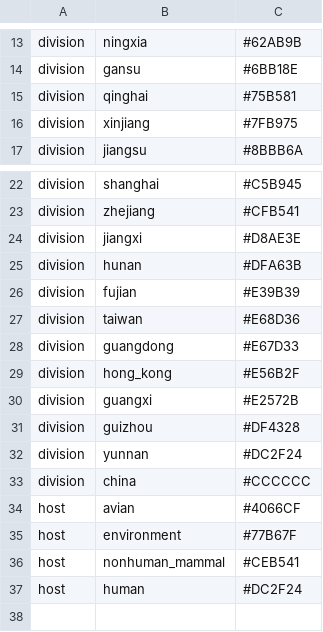
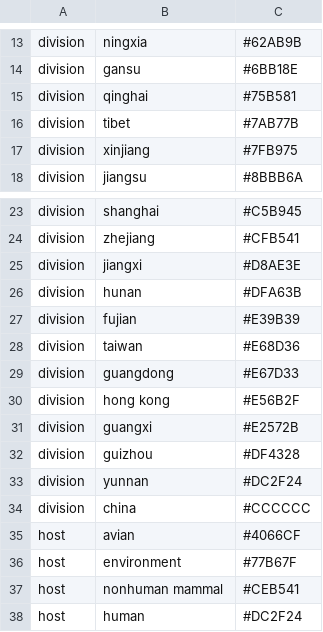
Before and after one commit to nextstrain/avian-flu, a TSV file: config/colors_h7n9.tsv, drawn as a sheet; only a part is shown, gaps mark what is left out.

```diff
--- a/config/colors_h7n9.tsv
+++ b/config/colors_h7n9.tsv
@@ -15,2 +15,3 @@ division	gansu	#6BB18E
 division	qinghai	#75B581
+division	tibet	#7AB77B
 division	xinjiang	#7FB975
@@ -28,3 +29,3 @@ division	taiwan	#E68D36
 division	guangdong	#E67D33
-division	hong_kong	#E56B2F
+division	hong kong	#E56B2F
 division	guangxi	#E2572B
@@ -35,3 +36,3 @@ host	avian	#4066CF
 host	environment	#77B67F
-host	nonhuman_mammal	#CEB541
+host	nonhuman mammal	#CEB541
 host	human	#DC2F24
```
Also changed, not shown: config/colors_h5n1.tsv, config/lat_longs_h7n9.tsv, 6 other files.
